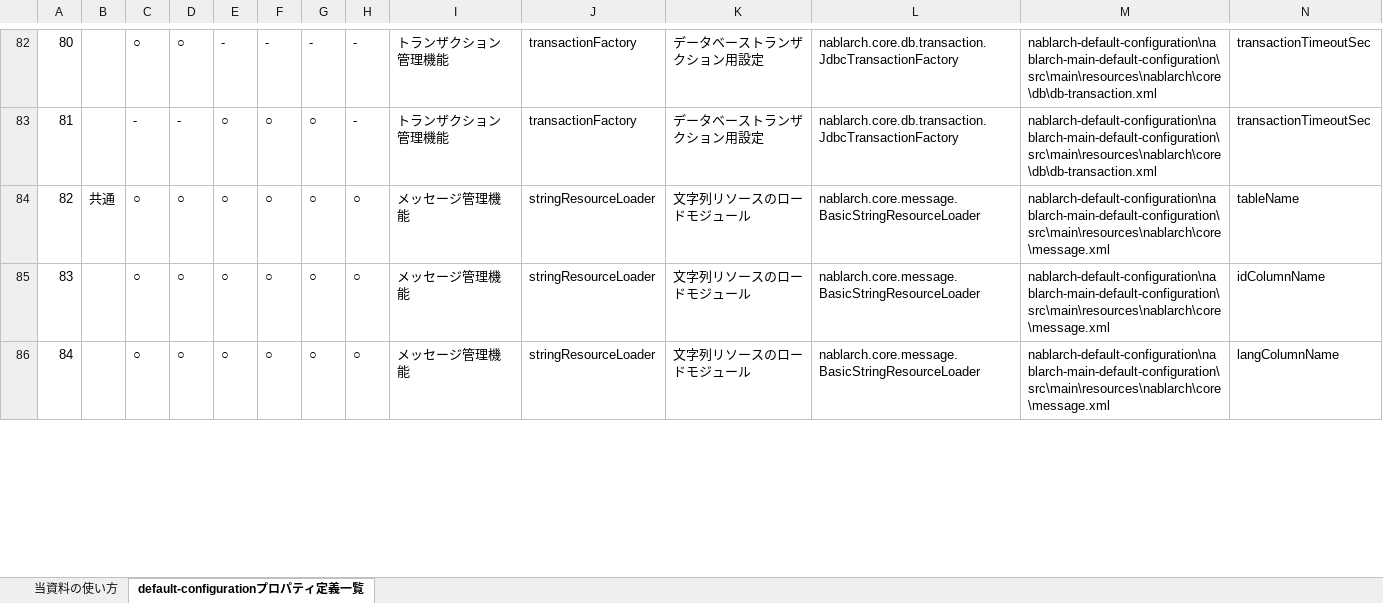
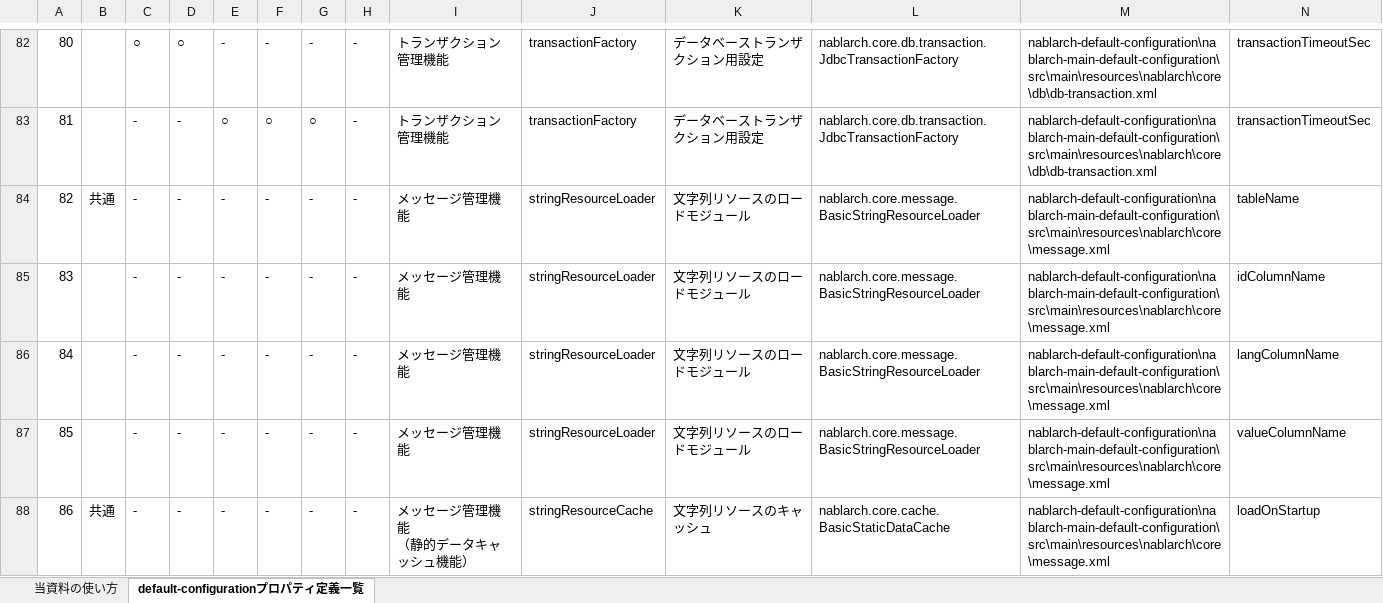
Before and after one commit to nablarch/nablarch-document, an Excel workbook: ja/application_framework/application_framework/configuration/デフォルト設定一覧.xlsx, sheet default-configurationプロパティ定義一覧, drawn as a sheet; only a part is shown, gaps mark what is left out; values as stored, in another font and other column widths than the file's, no borders; conditional formats not drawn; rows hold the shown columns only; ↵ is a line break in a cell; the diff covers the shown part only; the diff names each change by its address in the sheet, - before the commit and + after, or states it on an @@ line.

Commit message:
・message-by-property-files.xmlについて追記（L87-L88) ・message.xmlについてのarchtypeでの使用状況の誤りを定性(L82-86)

```diff
--- a/ja/application_framework/application_framework/configuration/デフォルト設定一覧.xlsx (sheet default-configurationプロパティ定義一覧)
+++ b/ja/application_framework/application_framework/configuration/デフォルト設定一覧.xlsx (sheet default-configurationプロパティ定義一覧)
-C84:C86: ○
+C84:C86: -
-D84:D86: ○
+D84:D86: -
-E84:E86: ○
+E84:E86: -
-F84:F86: ○
+F84:F86: -
-G84:G86: ○
+G84:G86: -
-H84:H86: ○
+H84:H86: -
+row 87: 85 |  | - | - | - | - | - | - | メッセージ管理機能 | stringResourceLoader | 文字列リソースのロードモジュール | nablarch.core.message.BasicStringResourceLoader | nablarch-default-configuration\nablarch-main-default-configuration\src\main\resources\nablarch\core\message.xml | valueColumnName
+row 88: 86 | 共通 | - | - | - | - | - | - | メッセージ管理機能 ↵ （静的データキャッシュ機能） | stringResourceCache | 文字列リソースのキャッシュ | nablarch.core.cache.BasicStaticDataCache | nablarch-default-configuration\nablarch-main-default-configuration\src\main\resources\nablarch\core\message.xml | loadOnStartup
```
Also changed, not shown: 11 edited cells, cell formats and row numbers in column A elsewhere in this sheet.
